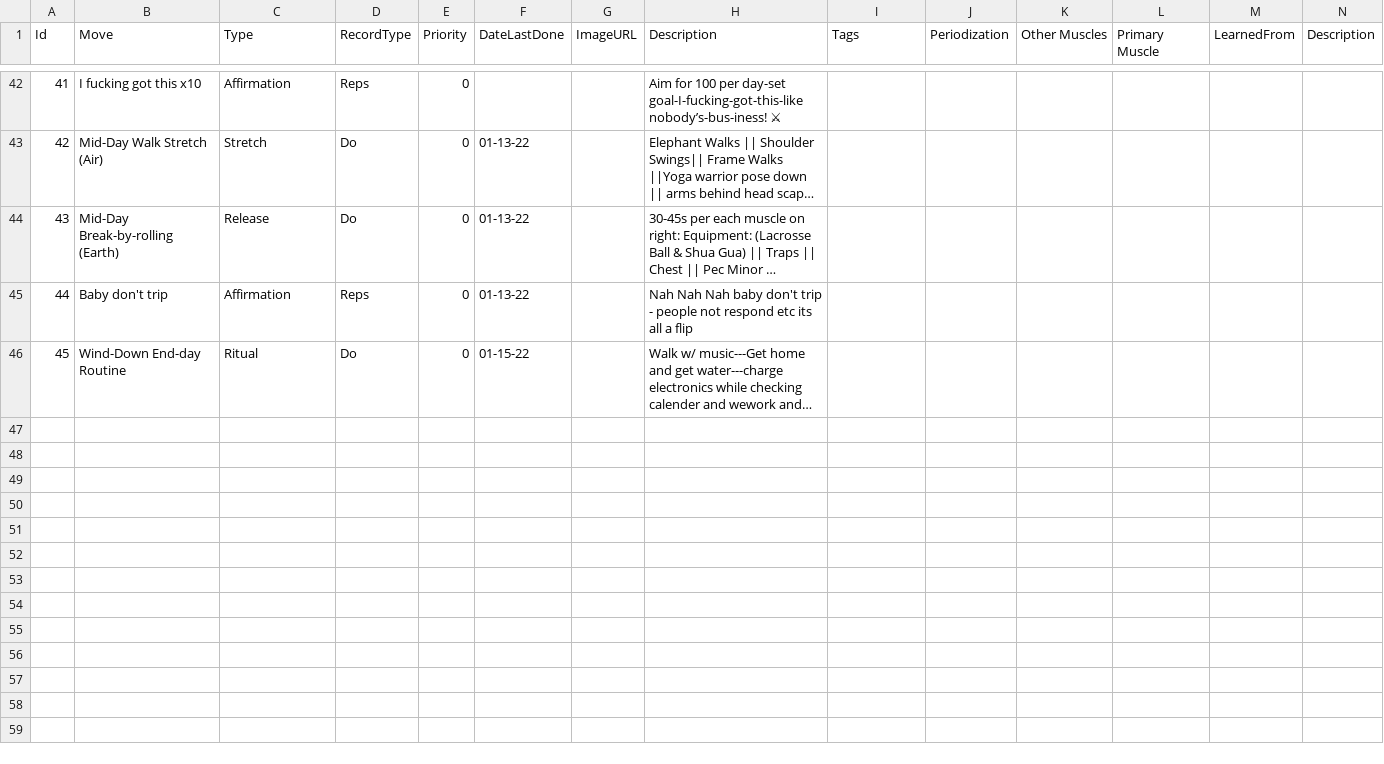
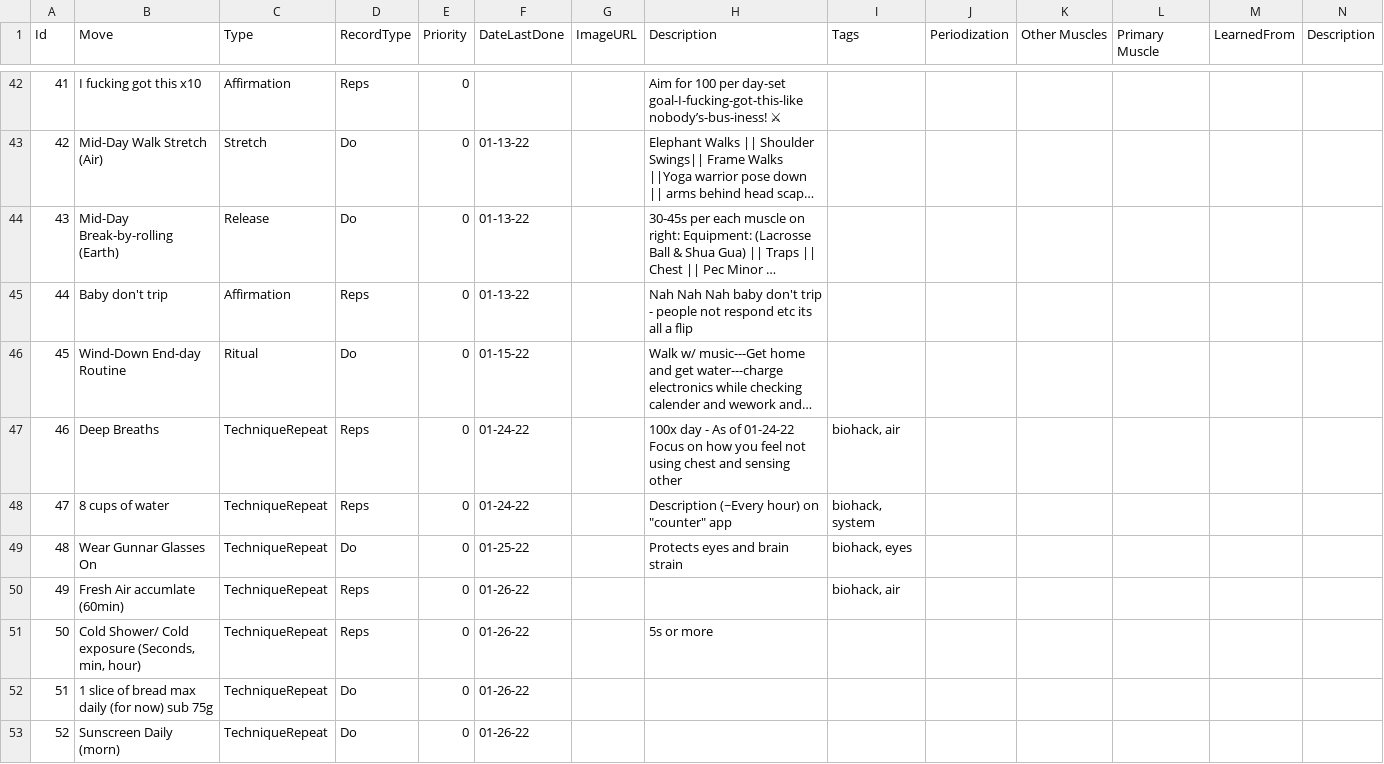
Before and after one commit to notoriousnapper/movement-pq-service, a CSV file: src/main/resources/csv/moves.csv, drawn as a sheet; only a part is shown, gaps mark what is left out; long unchanged cells end in …; rows hold the shown columns only; ↵ is a line break in a cell; the diff names each change by its address in the sheet, - before the commit and + after, or states it on an @@ line.

Commit message:
Added Tags support - moves.csv contain move entries with tags

```diff
--- a/src/main/resources/csv/moves.csv
+++ b/src/main/resources/csv/moves.csv
+row 47: 46 | Deep Breaths | TechniqueRepeat | Reps | 0 | 01-24-22 |  | 100x day - As of 01-24-22 ↵ Focus on how you feel not using chest and sensing other | biohack, air
+row 48: 47 | 8 cups of water | TechniqueRepeat | Reps | 0 | 01-24-22 |  | Description (~Every hour) on "counter" app | biohack, system
+row 49: 48 | Wear Gunnar Glasses On | TechniqueRepeat | Do | 0 | 01-25-22 |  | Protects eyes and brain strain | biohack, eyes
+row 50: 49 | Fresh Air accumlate (60min) | TechniqueRepeat | Reps | 0 | 01-26-22 |  |  | biohack, air
+row 51: 50 | Cold Shower/ Cold exposure (Seconds, min, hour) | TechniqueRepeat | Reps | 0 | 01-26-22 |  | 5s or more
+row 52: 51 | 1 slice of bread max daily (for now) sub 75g | TechniqueRepeat | Do | 0 | 01-26-22
+row 53: 52 | Sunscreen Daily (morn) | TechniqueRepeat | Do | 0 | 01-26-22
```
Also changed, not shown: 3 other files.
